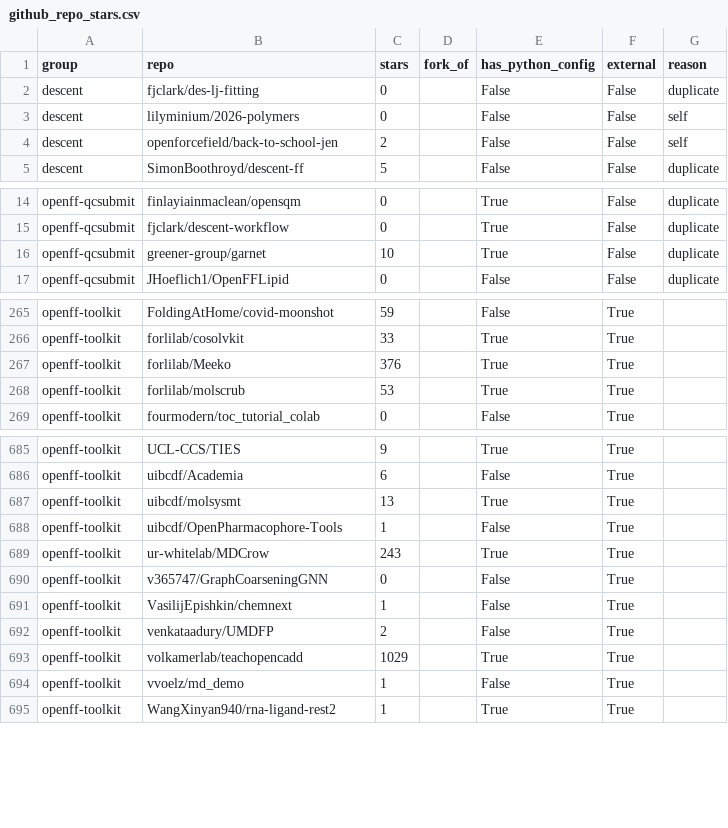
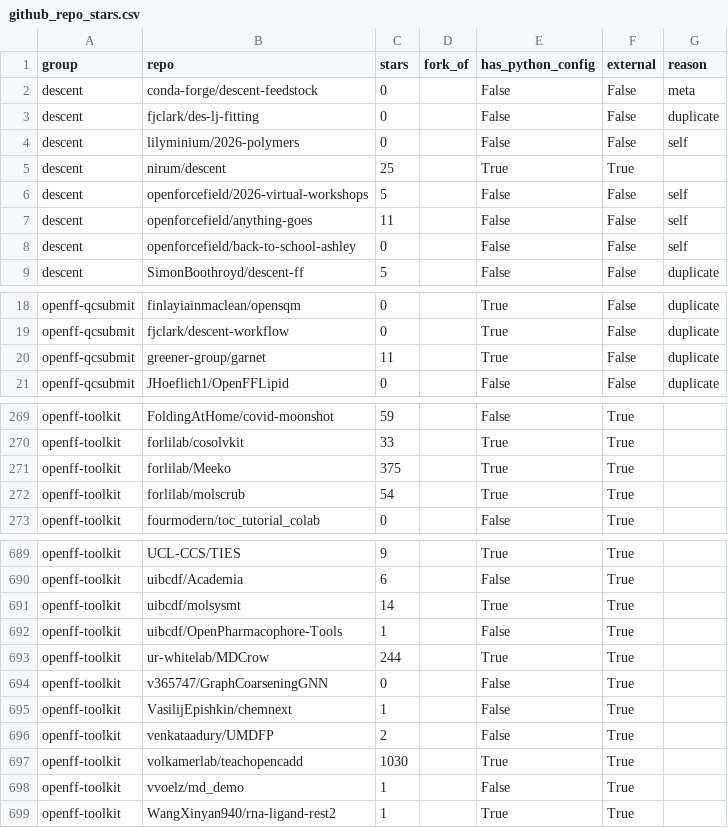
Before and after one commit to lilyminium/openff-stats, a CSV file: data/github_repo_stars.csv, drawn as a sheet; only a part is shown, gaps mark what is left out; the diff covers the shown part only.

```diff
--- a/data/github_repo_stars.csv
+++ b/data/github_repo_stars.csv
@@ -1,5 +1,9 @@
 group,repo,stars,fork_of,has_python_config,external,reason
+descent,conda-forge/descent-feedstock,0,,False,False,meta
 descent,fjclark/des-lj-fitting,0,,False,False,duplicate
 descent,lilyminium/2026-polymers,0,,False,False,self
-descent,openforcefield/back-to-school-jen,2,,False,False,self
+descent,nirum/descent,25,,True,True,
+descent,openforcefield/2026-virtual-workshops,5,,False,False,self
+descent,openforcefield/anything-goes,11,,False,False,self
+descent,openforcefield/back-to-school-ashley,0,,False,False,self
 descent,SimonBoothroyd/descent-ff,5,,False,False,duplicate
@@ -15,3 +19,3 @@ openff-qcsubmit,finlayiainmaclean/opensqm,0,,True,False,duplicate
 openff-qcsubmit,fjclark/descent-workflow,0,,True,False,duplicate
-openff-qcsubmit,greener-group/garnet,10,,True,False,duplicate
+openff-qcsubmit,greener-group/garnet,11,,True,False,duplicate
 openff-qcsubmit,JHoeflich1/OpenFFLipid,0,,False,False,duplicate
@@ -266,4 +270,4 @@ openff-toolkit,FoldingAtHome/covid-moonshot,59,,False,True,
 openff-toolkit,forlilab/cosolvkit,33,,True,True,
-openff-toolkit,forlilab/Meeko,376,,True,True,
-openff-toolkit,forlilab/molscrub,53,,True,True,
+openff-toolkit,forlilab/Meeko,375,,True,True,
+openff-toolkit,forlilab/molscrub,54,,True,True,
 openff-toolkit,fourmodern/toc_tutorial_colab,0,,False,True,
@@ -686,5 +690,5 @@ openff-toolkit,UCL-CCS/TIES,9,,True,True,
 openff-toolkit,uibcdf/Academia,6,,False,True,
-openff-toolkit,uibcdf/molsysmt,13,,True,True,
+openff-toolkit,uibcdf/molsysmt,14,,True,True,
 openff-toolkit,uibcdf/OpenPharmacophore-Tools,1,,False,True,
-openff-toolkit,ur-whitelab/MDCrow,243,,True,True,
+openff-toolkit,ur-whitelab/MDCrow,244,,True,True,
 openff-toolkit,v365747/GraphCoarseningGNN,0,,False,True,
@@ -692,3 +696,3 @@ openff-toolkit,VasilijEpishkin/chemnext,1,,False,True,
 openff-toolkit,venkataadury/UMDFP,2,,False,True,
-openff-toolkit,volkamerlab/teachopencadd,1029,,True,True,
+openff-toolkit,volkamerlab/teachopencadd,1030,,True,True,
 openff-toolkit,vvoelz/md_demo,1,,False,True,
```
Also changed, not shown: 9 edited cells elsewhere in this file, 3 other files.
